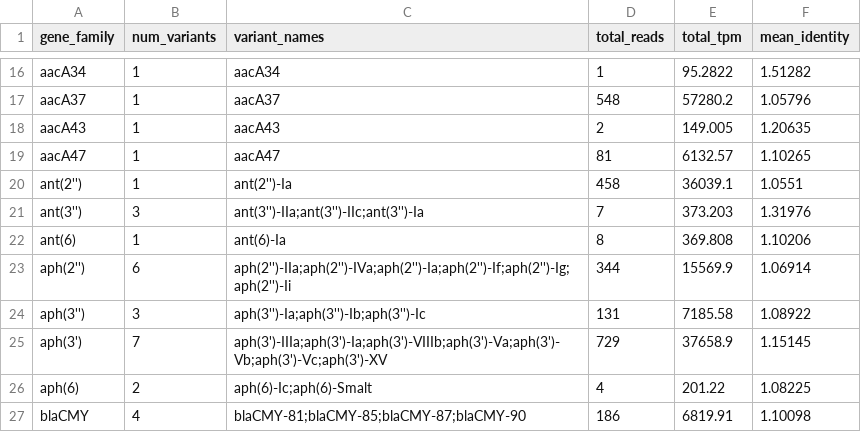
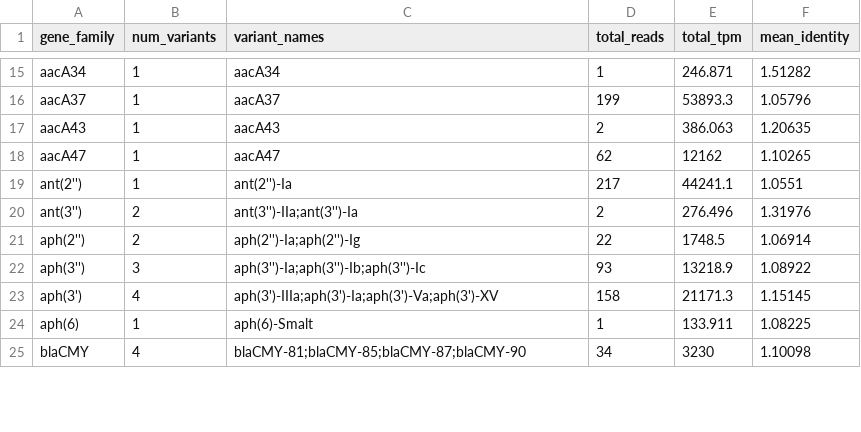
Before and after one commit to haslamdb/biogpu, a TSV file: runtime/kernels/genes/amr_results/569_A_038a_gene_family_summary.tsv, drawn as a sheet; only a part is shown, gaps mark what is left out; removed rows and columns are numbered as before the commit, all else as after; the diff covers the shown part only; the diff names each change by its address in the sheet, - before the commit and + after, or states it on an @@ line.

```diff
--- a/runtime/kernels/genes/amr_results/569_A_038a_gene_family_summary.tsv
+++ b/runtime/kernels/genes/amr_results/569_A_038a_gene_family_summary.tsv
-E15 (total_tpm): 95.2822
+E15 (total_tpm): 246.871
-D16 (total_reads): 548
+D16 (total_reads): 199
-E16 (total_tpm): 57280.2
+E16 (total_tpm): 53893.3
-E17 (total_tpm): 149.005
+E17 (total_tpm): 386.063
-D18 (total_reads): 81
+D18 (total_reads): 62
-E18 (total_tpm): 6132.57
+E18 (total_tpm): 12162
-D19 (total_reads): 458
+D19 (total_reads): 217
-E19 (total_tpm): 36039.1
+E19 (total_tpm): 44241.1
-B20 (num_variants): 3
+B20 (num_variants): 2
-C20 (variant_names): ant(3'')-IIa;ant(3'')-IIc;ant(3'')-Ia
+C20 (variant_names): ant(3'')-IIa;ant(3'')-Ia
-D20 (total_reads): 7
+D20 (total_reads): 2
-E20 (total_tpm): 373.203
+E20 (total_tpm): 276.496
-row 22: ant(6) | 1 | ant(6)-Ia | 8 | 369.808 | 1.10206
-B21 (num_variants): 6
+B21 (num_variants): 2
-C21 (variant_names): aph(2'')-IIa;aph(2'')-IVa;aph(2'')-Ia;aph(2'')-If;aph(2'')-Ig;aph(2'')-Ii
+C21 (variant_names): aph(2'')-Ia;aph(2'')-Ig
-D21 (total_reads): 344
+D21 (total_reads): 22
-E21 (total_tpm): 15569.9
+E21 (total_tpm): 1748.5
-D22 (total_reads): 131
+D22 (total_reads): 93
-E22 (total_tpm): 7185.58
+E22 (total_tpm): 13218.9
-B23 (num_variants): 7
+B23 (num_variants): 4
-C23 (variant_names): aph(3')-IIIa;aph(3')-Ia;aph(3')-VIIIb;aph(3')-Va;aph(3')-Vb;aph(3')-Vc;aph(3')-XV
+C23 (variant_names): aph(3')-IIIa;aph(3')-Ia;aph(3')-Va;aph(3')-XV
-D23 (total_reads): 729
+D23 (total_reads): 158
-E23 (total_tpm): 37658.9
+E23 (total_tpm): 21171.3
-B24 (num_variants): 2
+B24 (num_variants): 1
-C24 (variant_names): aph(6)-Ic;aph(6)-Smalt
+C24 (variant_names): aph(6)-Smalt
-D24 (total_reads): 4
+D24 (total_reads): 1
-E24 (total_tpm): 201.22
+E24 (total_tpm): 133.911
-D25 (total_reads): 186
+D25 (total_reads): 34
-E25 (total_tpm): 6819.91
+E25 (total_tpm): 3230
```
Also changed, not shown: 2 removed rows and 46 edited cells elsewhere in this file, runtime/kernels/genes/amr_results/569_A_038a_abundance.tsv, runtime/kernels/genes/amr_results/569_A_038a_amr_abundance.tsv, 10 other files.
